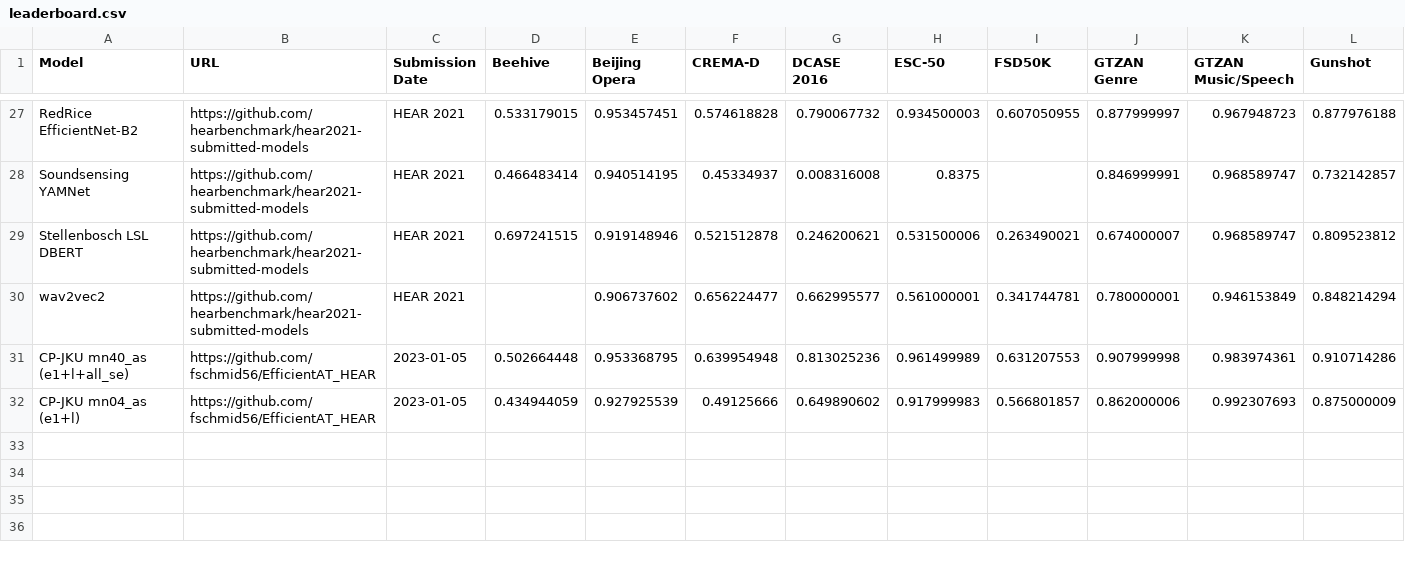
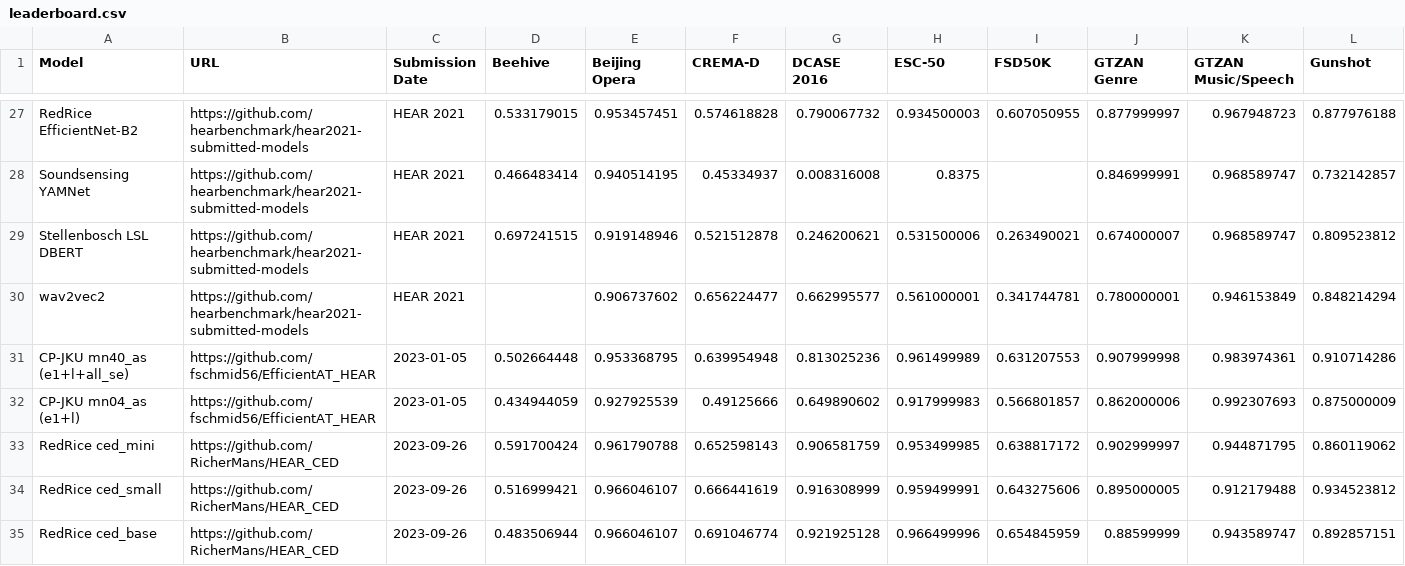
Before and after one commit to hearbenchmark/hearbenchmark.com, a CSV file: docs/leaderboard.csv, drawn as a sheet; only a part is shown, gaps mark what is left out; rows hold the shown columns only; the diff names each change by its address in the sheet, - before the commit and + after, or states it on an @@ line.

```diff
--- a/docs/leaderboard.csv
+++ b/docs/leaderboard.csv
+row 33: RedRice ced_mini | https://github.com/RicherMans/HEAR_CED | 2023-09-26 | 0.591700424 | 0.961790788 | 0.652598143 | 0.906581759 | 0.953499985 | 0.638817172 | 0.902999997 | 0.944871795 | 0.860119062
+row 34: RedRice ced_small | https://github.com/RicherMans/HEAR_CED | 2023-09-26 | 0.516999421 | 0.966046107 | 0.666441619 | 0.916308999 | 0.959499991 | 0.643275606 | 0.895000005 | 0.912179488 | 0.934523812
+row 35: RedRice ced_base | https://github.com/RicherMans/HEAR_CED | 2023-09-26 | 0.483506944 | 0.966046107 | 0.691046774 | 0.921925128 | 0.966499996 | 0.654845959 | 0.88599999 | 0.943589747 | 0.892857151
```
